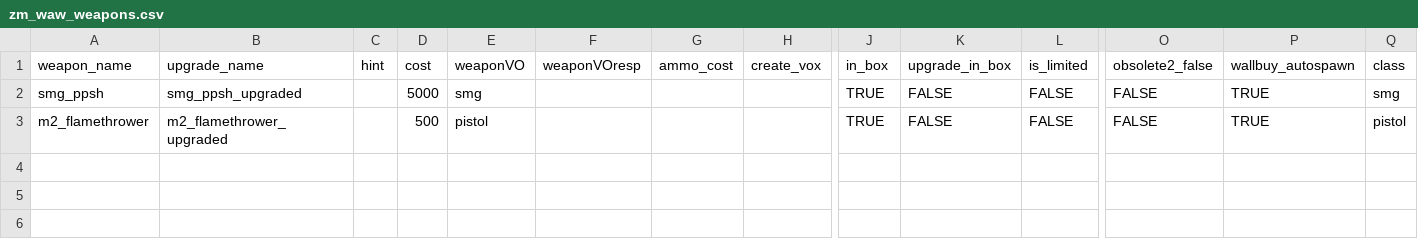
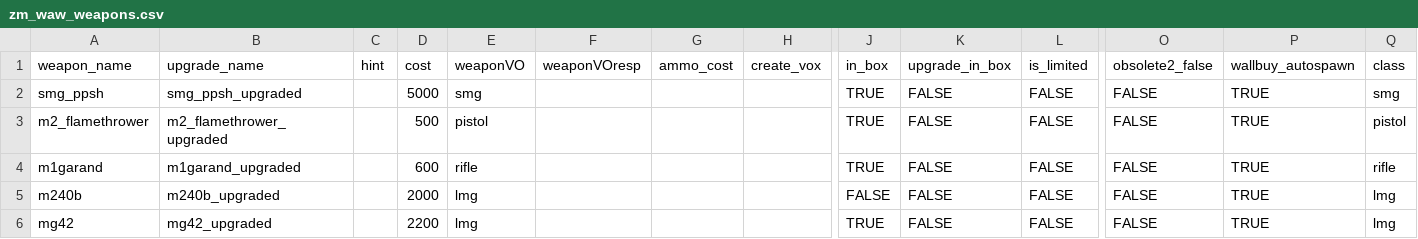
Before and after one commit to Kishkumen32/black-ops-3-mod-tools, a CSV file: mods/zm_classic/gamedata/weapons/zm/zm_waw_weapons.csv, drawn as a sheet; only a part is shown, gaps mark what is left out; rows hold the shown columns only; the diff names each change by its address in the sheet, - before the commit and + after, or states it on an @@ line.

```diff
--- a/mods/zm_classic/gamedata/weapons/zm/zm_waw_weapons.csv
+++ b/mods/zm_classic/gamedata/weapons/zm/zm_waw_weapons.csv
+row 4: m1garand | m1garand_upgraded |  | 600 | rifle |  |  |  | TRUE | FALSE | FALSE | FALSE | TRUE | rifle
+row 5: m240b | m240b_upgraded |  | 2000 | lmg |  |  |  | FALSE | FALSE | FALSE | FALSE | TRUE | lmg
+row 6: mg42 | mg42_upgraded |  | 2200 | lmg |  |  |  | TRUE | FALSE | FALSE | FALSE | TRUE | lmg
```
Also changed, not shown: mods/zm_classic/gamedata/weapons/zm/zm_levelcommon_weapons.csv, mods/zm_classic/gamedata/weapons/zm/zm_vanilla_blackop3.csv, 5 other files.
